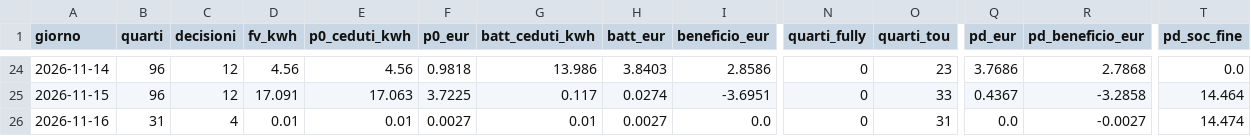
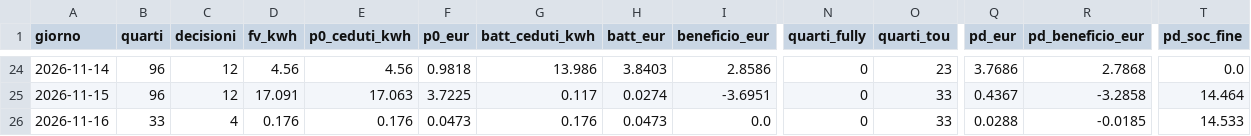
Before and after one commit to paolofontanacn-code/ems-dati, a CSV file: cessione/live/giornaliero.csv, drawn as a sheet; only a part is shown, gaps mark what is left out; the diff names each change by its address in the sheet, - before the commit and + after, or states it on an @@ line.

```diff
--- a/cessione/live/giornaliero.csv
+++ b/cessione/live/giornaliero.csv
-B26 (quarti): 31
+B26 (quarti): 33
-D26 (fv_kwh): 0.01
+D26 (fv_kwh): 0.176
-E26 (p0_ceduti_kwh): 0.01
+E26 (p0_ceduti_kwh): 0.176
-F26 (p0_eur): 0.0027
+F26 (p0_eur): 0.0473
-G26 (batt_ceduti_kwh): 0.01
+G26 (batt_ceduti_kwh): 0.176
-H26 (batt_eur): 0.0027
+H26 (batt_eur): 0.0473
-O26 (quarti_tou): 31
+O26 (quarti_tou): 33
-Q26 (pd_eur): 0.0
+Q26 (pd_eur): 0.0288
-R26 (pd_beneficio_eur): -0.0027
+R26 (pd_beneficio_eur): -0.0185
-T26 (pd_soc_fine): 14.474
+T26 (pd_soc_fine): 14.533
```
Also changed, not shown: pannello/diagnosi_rete.csv, pannello/oggi.csv, 11 other files.
